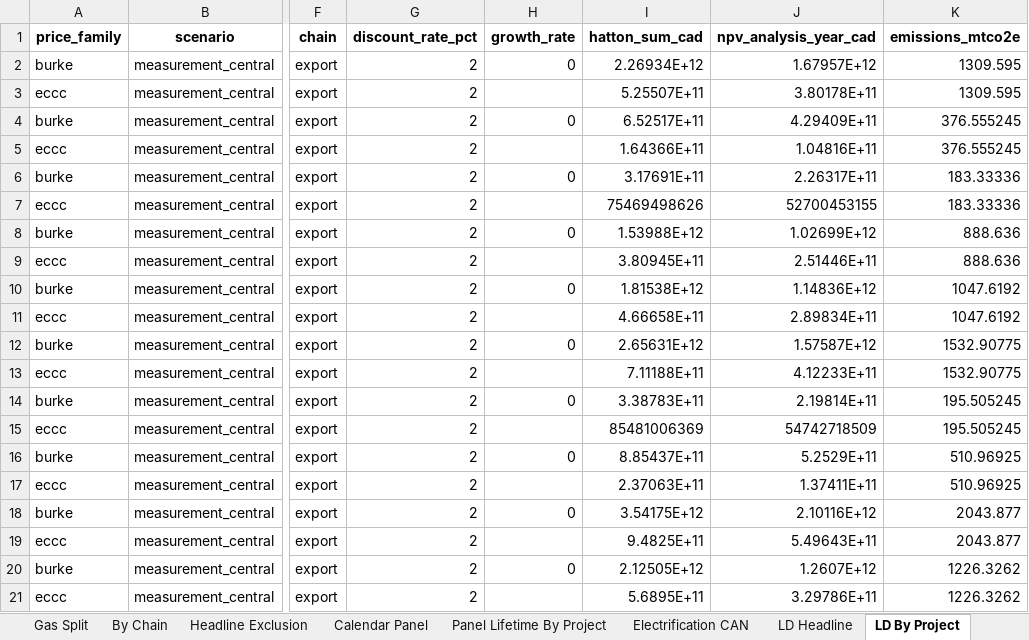
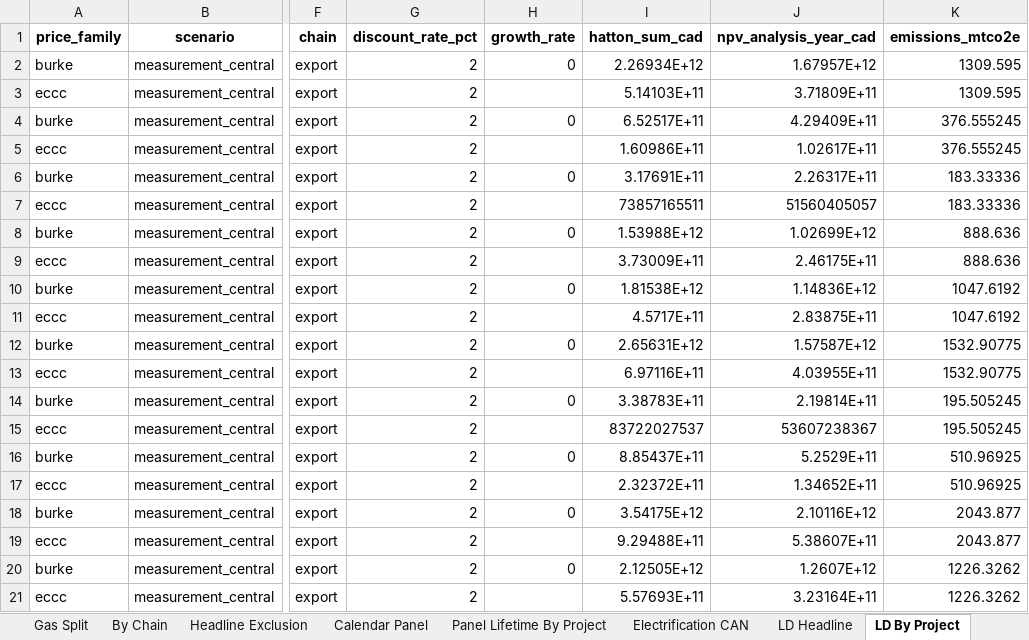
Before and after one commit to FStretch/canada_lng_expansion, an Excel workbook: Outputs/Canada_LNG_Emissions_Results.xlsx, sheet LD By Project, drawn as a sheet; only a part is shown, gaps mark what is left out; values as stored, in another font and other column widths than the file's, no borders; the diff names each change by its address in the sheet, - before the commit and + after, or states it on an @@ line.

```diff
--- a/Outputs/Canada_LNG_Emissions_Results.xlsx (sheet LD By Project)
+++ b/Outputs/Canada_LNG_Emissions_Results.xlsx (sheet LD By Project)
-I3 (hatton_sum_cad): 5.25507E+11
+I3 (hatton_sum_cad): 5.14103E+11
-J3 (npv_analysis_year_cad): 3.80178E+11
+J3 (npv_analysis_year_cad): 3.71809E+11
-I5 (hatton_sum_cad): 1.64366E+11
+I5 (hatton_sum_cad): 1.60986E+11
-J5 (npv_analysis_year_cad): 1.04816E+11
+J5 (npv_analysis_year_cad): 1.02617E+11
-I7 (hatton_sum_cad): 75469498626
+I7 (hatton_sum_cad): 73857165511
-J7 (npv_analysis_year_cad): 52700453155
+J7 (npv_analysis_year_cad): 51560405057
-I9 (hatton_sum_cad): 3.80945E+11
+I9 (hatton_sum_cad): 3.73009E+11
-J9 (npv_analysis_year_cad): 2.51446E+11
+J9 (npv_analysis_year_cad): 2.46175E+11
-I11 (hatton_sum_cad): 4.66658E+11
+I11 (hatton_sum_cad): 4.5717E+11
-J11 (npv_analysis_year_cad): 2.89834E+11
+J11 (npv_analysis_year_cad): 2.83875E+11
-I13 (hatton_sum_cad): 7.11188E+11
+I13 (hatton_sum_cad): 6.97116E+11
-J13 (npv_analysis_year_cad): 4.12233E+11
+J13 (npv_analysis_year_cad): 4.03955E+11
-I15 (hatton_sum_cad): 85481006369
+I15 (hatton_sum_cad): 83722027537
-J15 (npv_analysis_year_cad): 54742718509
+J15 (npv_analysis_year_cad): 53607238367
-I17 (hatton_sum_cad): 2.37063E+11
+I17 (hatton_sum_cad): 2.32372E+11
-J17 (npv_analysis_year_cad): 1.37411E+11
+J17 (npv_analysis_year_cad): 1.34652E+11
-I19 (hatton_sum_cad): 9.4825E+11
+I19 (hatton_sum_cad): 9.29488E+11
-J19 (npv_analysis_year_cad): 5.49643E+11
+J19 (npv_analysis_year_cad): 5.38607E+11
-I21 (hatton_sum_cad): 5.6895E+11
+I21 (hatton_sum_cad): 5.57693E+11
-J21 (npv_analysis_year_cad): 3.29786E+11
+J21 (npv_analysis_year_cad): 3.23164E+11
```
Also changed, not shown: sheet MC Summary, sheet LD Headline, sheet LD ECCC Grid, sheet MC Howarth, sheet LD Physical Scenarios, sheet README, 16 other files.
